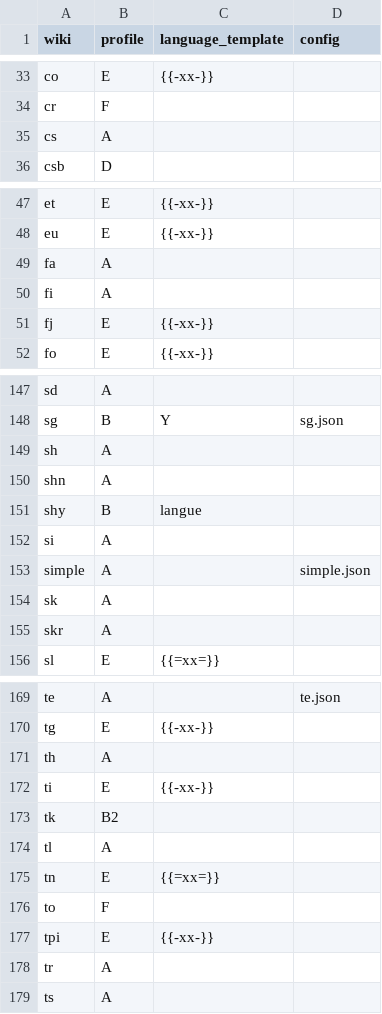
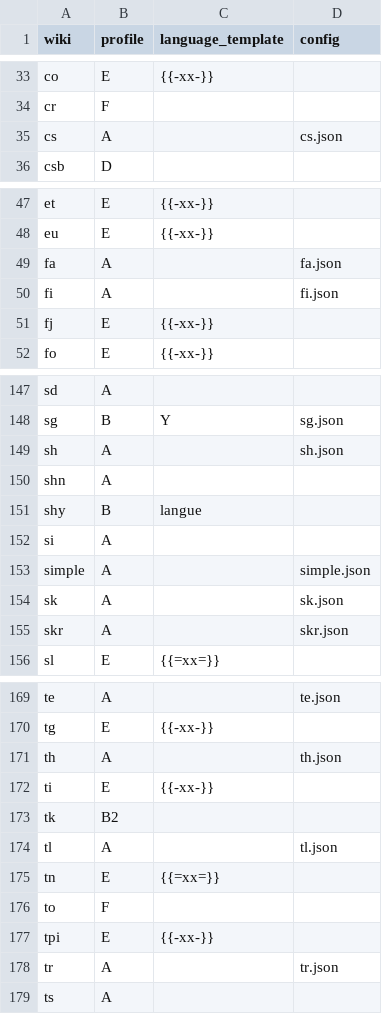
Before and after one commit to nlp-and-learning/wiktparse, a TSV file: res/wiktionary/wikis.tsv, drawn as a sheet; only a part is shown, gaps mark what is left out; the diff covers the shown part only.

```diff
--- a/res/wiktionary/wikis.tsv
+++ b/res/wiktionary/wikis.tsv
@@ -34,3 +34,3 @@ co	E	{{-xx-}}
 cr	F		
-cs	A		
+cs	A		cs.json
 csb	D		
@@ -48,4 +48,4 @@ et	E	{{-xx-}}
 eu	E	{{-xx-}}	
-fa	A		
-fi	A		
+fa	A		fa.json
+fi	A		fi.json
 fj	E	{{-xx-}}	
@@ -148,3 +148,3 @@ sd	A
 sg	B	Y	sg.json
-sh	A		
+sh	A		sh.json
 shn	A		
@@ -153,4 +153,4 @@ si	A
 simple	A		simple.json
-sk	A		
-skr	A		
+sk	A		sk.json
+skr	A		skr.json
 sl	E	{{=xx=}}	
@@ -170,6 +170,6 @@ te	A		te.json
 tg	E	{{-xx-}}	
-th	A		
+th	A		th.json
 ti	E	{{-xx-}}	
 tk	B2		
-tl	A		
+tl	A		tl.json
 tn	E	{{=xx=}}	
@@ -177,3 +177,3 @@ to	F
 tpi	E	{{-xx-}}	
-tr	A		
+tr	A		tr.json
 ts	A		
```
Also changed, not shown: 11 edited cells elsewhere in this file, 23 other files.
